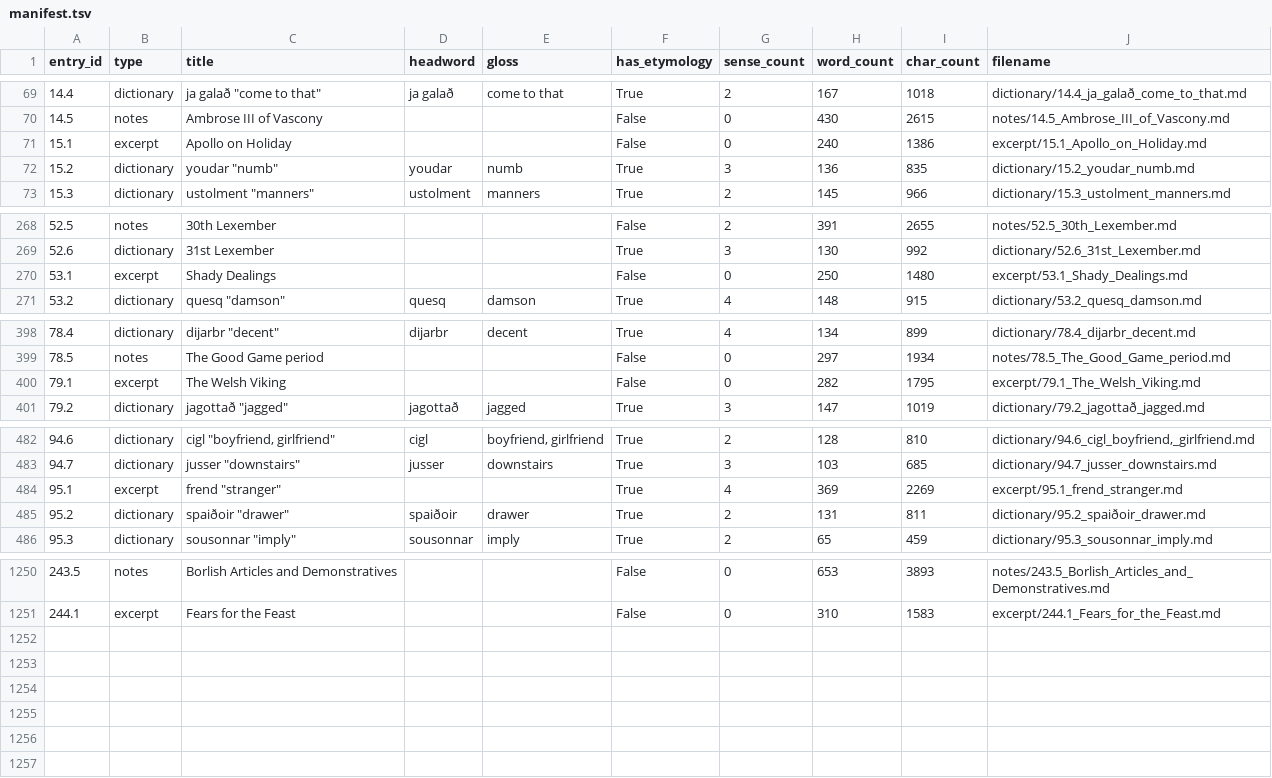
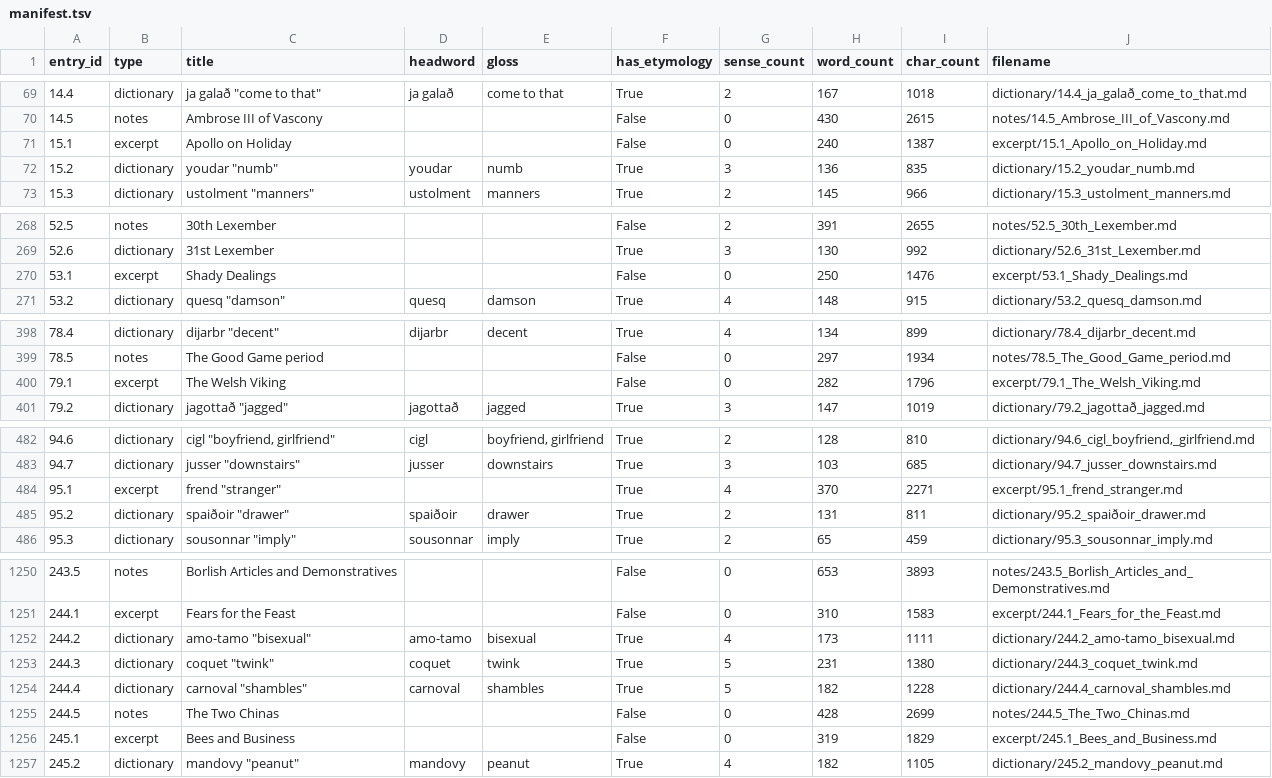
Before and after one commit to AndrewSlattery/Boralverse, a TSV file: Data/output_directory/manifest.tsv, drawn as a sheet; only a part is shown, gaps mark what is left out; the diff covers the shown part only.

```diff
--- a/Data/output_directory/manifest.tsv
+++ b/Data/output_directory/manifest.tsv
@@ -70,3 +70,3 @@ entry_id	type	title	headword	gloss	has_etymology	sense_count	word_count	char_cou
 14.5	notes	Ambrose III of Vascony			False	0	430	2615	notes/14.5_Ambrose_III_of_Vascony.md
-15.1	excerpt	Apollo on Holiday			False	0	240	1386	excerpt/15.1_Apollo_on_Holiday.md
+15.1	excerpt	Apollo on Holiday			False	0	240	1387	excerpt/15.1_Apollo_on_Holiday.md
 15.2	dictionary	youdar "numb"	youdar	numb	True	3	136	835	dictionary/15.2_youdar_numb.md
@@ -269,3 +269,3 @@ entry_id	type	title	headword	gloss	has_etymology	sense_count	word_count	char_cou
 52.6	dictionary	31st Lexember			True	3	130	992	dictionary/52.6_31st_Lexember.md
-53.1	excerpt	Shady Dealings			False	0	250	1480	excerpt/53.1_Shady_Dealings.md
+53.1	excerpt	Shady Dealings			False	0	250	1476	excerpt/53.1_Shady_Dealings.md
 53.2	dictionary	quesq "damson"	quesq	damson	True	4	148	915	dictionary/53.2_quesq_damson.md
@@ -399,3 +399,3 @@ entry_id	type	title	headword	gloss	has_etymology	sense_count	word_count	char_cou
 78.5	notes	The Good Game period			False	0	297	1934	notes/78.5_The_Good_Game_period.md
-79.1	excerpt	The Welsh Viking			False	0	282	1795	excerpt/79.1_The_Welsh_Viking.md
+79.1	excerpt	The Welsh Viking			False	0	282	1796	excerpt/79.1_The_Welsh_Viking.md
 79.2	dictionary	jagottað "jagged"	jagottað	jagged	True	3	147	1019	dictionary/79.2_jagottað_jagged.md
@@ -483,3 +483,3 @@ entry_id	type	title	headword	gloss	has_etymology	sense_count	word_count	char_cou
 94.7	dictionary	jusser "downstairs"	jusser	downstairs	True	3	103	685	dictionary/94.7_jusser_downstairs.md
-95.1	excerpt	frend "stranger"			True	4	369	2269	excerpt/95.1_frend_stranger.md
+95.1	excerpt	frend "stranger"			True	4	370	2271	excerpt/95.1_frend_stranger.md
 95.2	dictionary	spaiðoir "drawer"	spaiðoir	drawer	True	2	131	811	dictionary/95.2_spaiðoir_drawer.md
@@ -1251 +1251,7 @@ entry_id	type	title	headword	gloss	has_etymology	sense_count	word_count	char_cou
 244.1	excerpt	Fears for the Feast			False	0	310	1583	excerpt/244.1_Fears_for_the_Feast.md
+244.2	dictionary	amo-tamo "bisexual"	amo-tamo	bisexual	True	4	173	1111	dictionary/244.2_amo-tamo_bisexual.md
+244.3	dictionary	coquet "twink"	coquet	twink	True	5	231	1380	dictionary/244.3_coquet_twink.md
+244.4	dictionary	carnoval "shambles"	carnoval	shambles	True	5	182	1228	dictionary/244.4_carnoval_shambles.md
+244.5	notes	The Two Chinas			False	0	428	2699	notes/244.5_The_Two_Chinas.md
+245.1	excerpt	Bees and Business			False	0	319	1829	excerpt/245.1_Bees_and_Business.md
+245.2	dictionary	mandovy "peanut"	mandovy	peanut	True	4	182	1105	dictionary/245.2_mandovy_peanut.md
```
Also changed, not shown: 4 edited cells elsewhere in this file, 22 other files.
